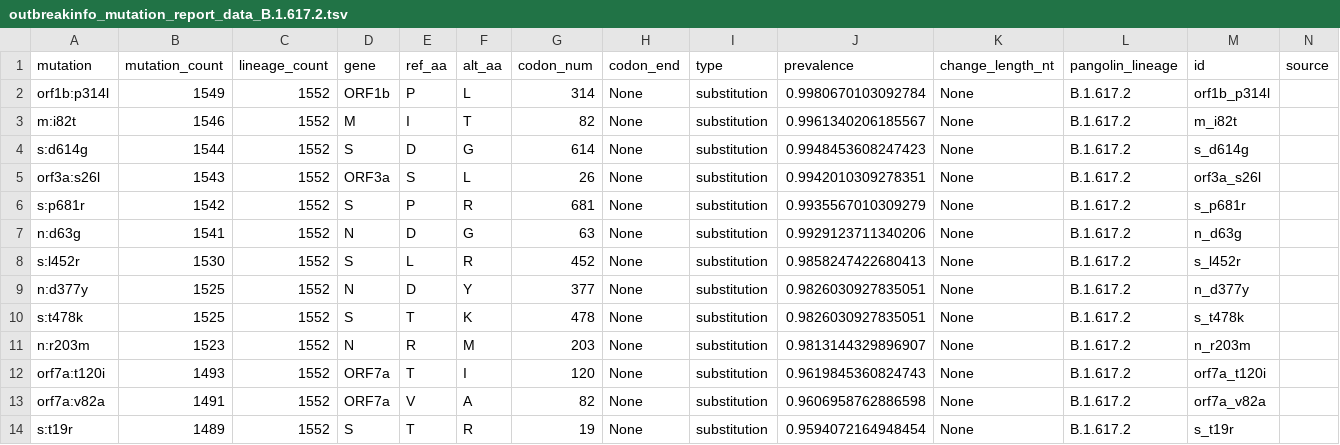
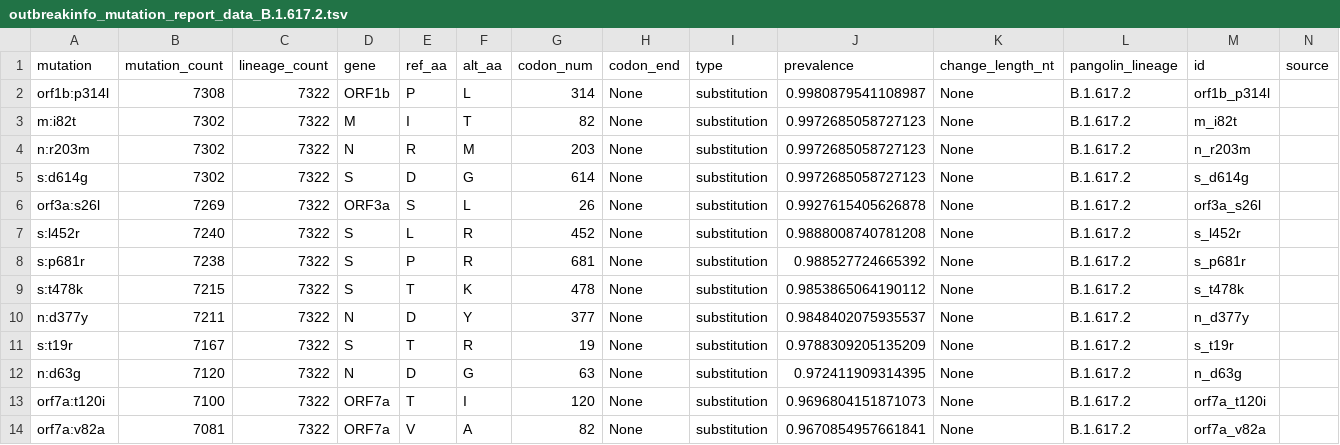
Before and after one commit to npechl/lineagespot, a TSV file: ref/VOC_VOI/outbreak info data/outbreakinfo_mutation_report_data_B.1.617.2.tsv, drawn as a sheet; only a part is shown; the diff covers the shown part only.

```diff
--- a/ref/VOC_VOI/outbreak info data/outbreakinfo_mutation_report_data_B.1.617.2.tsv
+++ b/ref/VOC_VOI/outbreak info data/outbreakinfo_mutation_report_data_B.1.617.2.tsv
@@ -1,14 +1,14 @@
 mutation	mutation_count	lineage_count	gene	ref_aa	alt_aa	codon_num	codon_end	type	prevalence	change_length_nt	pangolin_lineage	id	source
-"orf1b:p314l"	1549	1552	"ORF1b"	"P"	"L"	314	"None"	"substitution"	0.9980670103092784	"None"	"B.1.617.2"	"orf1b_p314l"	
-"m:i82t"	1546	1552	"M"	"I"	"T"	82	"None"	"substitution"	0.9961340206185567	"None"	"B.1.617.2"	"m_i82t"	
-"s:d614g"	1544	1552	"S"	"D"	"G"	614	"None"	"substitution"	0.9948453608247423	"None"	"B.1.617.2"	"s_d614g"	
-"orf3a:s26l"	1543	1552	"ORF3a"	"S"	"L"	26	"None"	"substitution"	0.9942010309278351	"None"	"B.1.617.2"	"orf3a_s26l"	
-"s:p681r"	1542	1552	"S"	"P"	"R"	681	"None"	"substitution"	0.9935567010309279	"None"	"B.1.617.2"	"s_p681r"	
-"n:d63g"	1541	1552	"N"	"D"	"G"	63	"None"	"substitution"	0.9929123711340206	"None"	"B.1.617.2"	"n_d63g"	
-"s:l452r"	1530	1552	"S"	"L"	"R"	452	"None"	"substitution"	0.9858247422680413	"None"	"B.1.617.2"	"s_l452r"	
-"n:d377y"	1525	1552	"N"	"D"	"Y"	377	"None"	"substitution"	0.9826030927835051	"None"	"B.1.617.2"	"n_d377y"	
-"s:t478k"	1525	1552	"S"	"T"	"K"	478	"None"	"substitution"	0.9826030927835051	"None"	"B.1.617.2"	"s_t478k"	
-"n:r203m"	1523	1552	"N"	"R"	"M"	203	"None"	"substitution"	0.9813144329896907	"None"	"B.1.617.2"	"n_r203m"	
-"orf7a:t120i"	1493	1552	"ORF7a"	"T"	"I"	120	"None"	"substitution"	0.9619845360824743	"None"	"B.1.617.2"	"orf7a_t120i"	
-"orf7a:v82a"	1491	1552	"ORF7a"	"V"	"A"	82	"None"	"substitution"	0.9606958762886598	"None"	"B.1.617.2"	"orf7a_v82a"	
-"s:t19r"	1489	1552	"S"	"T"	"R"	19	"None"	"substitution"	0.9594072164948454	"None"	"B.1.617.2"	"s_t19r"	
+"orf1b:p314l"	7308	7322	"ORF1b"	"P"	"L"	314	"None"	"substitution"	0.9980879541108987	"None"	"B.1.617.2"	"orf1b_p314l"	
+"m:i82t"	7302	7322	"M"	"I"	"T"	82	"None"	"substitution"	0.9972685058727123	"None"	"B.1.617.2"	"m_i82t"	
+"n:r203m"	7302	7322	"N"	"R"	"M"	203	"None"	"substitution"	0.9972685058727123	"None"	"B.1.617.2"	"n_r203m"	
+"s:d614g"	7302	7322	"S"	"D"	"G"	614	"None"	"substitution"	0.9972685058727123	"None"	"B.1.617.2"	"s_d614g"	
+"orf3a:s26l"	7269	7322	"ORF3a"	"S"	"L"	26	"None"	"substitution"	0.9927615405626878	"None"	"B.1.617.2"	"orf3a_s26l"	
+"s:l452r"	7240	7322	"S"	"L"	"R"	452	"None"	"substitution"	0.9888008740781208	"None"	"B.1.617.2"	"s_l452r"	
+"s:p681r"	7238	7322	"S"	"P"	"R"	681	"None"	"substitution"	0.988527724665392	"None"	"B.1.617.2"	"s_p681r"	
+"s:t478k"	7215	7322	"S"	"T"	"K"	478	"None"	"substitution"	0.9853865064190112	"None"	"B.1.617.2"	"s_t478k"	
+"n:d377y"	7211	7322	"N"	"D"	"Y"	377	"None"	"substitution"	0.9848402075935537	"None"	"B.1.617.2"	"n_d377y"	
+"s:t19r"	7167	7322	"S"	"T"	"R"	19	"None"	"substitution"	0.9788309205135209	"None"	"B.1.617.2"	"s_t19r"	
+"n:d63g"	7120	7322	"N"	"D"	"G"	63	"None"	"substitution"	0.972411909314395	"None"	"B.1.617.2"	"n_d63g"	
+"orf7a:t120i"	7100	7322	"ORF7a"	"T"	"I"	120	"None"	"substitution"	0.9696804151871073	"None"	"B.1.617.2"	"orf7a_t120i"	
+"orf7a:v82a"	7081	7322	"ORF7a"	"V"	"A"	82	"None"	"substitution"	0.9670854957661841	"None"	"B.1.617.2"	"orf7a_v82a"	
```
Also changed, not shown: 1 added row, 1 removed row and 12 edited cells elsewhere in this file, ref/VOC_VOI/outbreak info data/outbreakinfo_mutation_report_data_B.1.617.3.tsv, ref/VOC_VOI/outbreak info data/outbreakinfo_mutation_report_data_b.1.351.tsv, 16 other files.
